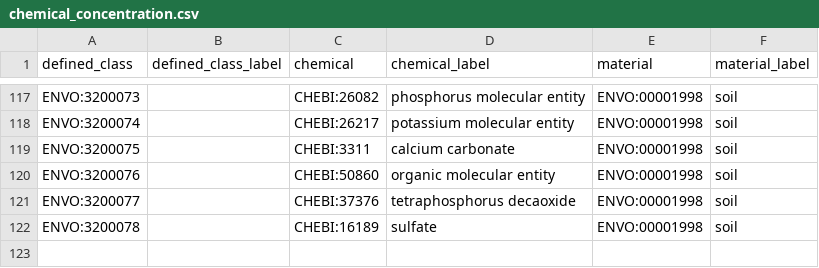
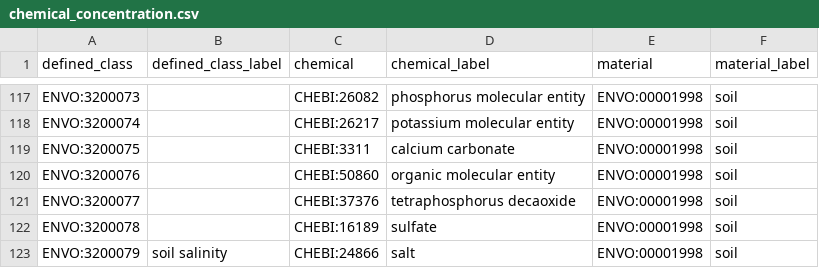
Before and after one commit to KrishnaTO/envo, a CSV file: src/envo/modules/chemical_concentration.csv, drawn as a sheet; only a part is shown, gaps mark what is left out; the diff names each change by its address in the sheet, - before the commit and + after, or states it on an @@ line.

Commit message:
Added class per issue #369
Used Chemical_Concentration pattern to add 'concentration of salt in soil'
Default pattern file with existing classes was re-creating the classes, so commit contains added class in csv and merged envo-edit.owl

```diff
--- a/src/envo/modules/chemical_concentration.csv
+++ b/src/envo/modules/chemical_concentration.csv
+row 123: ENVO:3200079 | soil salinity | CHEBI:24866 | salt | ENVO:00001998 | soil
```
Also changed, not shown: 1 other file.
